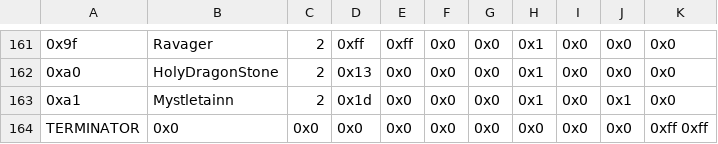
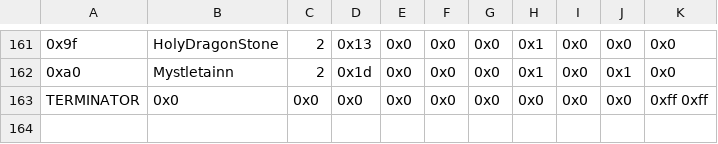
Before and after one commit to sme23/MAFC4, a CSV file: Tables/FE8 Nightmare modules/Item editors/FE8 Spell Association Editor.csv, drawn as a sheet; only a part is shown, gaps mark what is left out; the diff covers the shown part only; the diff names each change by its address in the sheet, - before the commit and + after, or states it on an @@ line.

```diff
--- a/Tables/FE8 Nightmare modules/Item editors/FE8 Spell Association Editor.csv
+++ b/Tables/FE8 Nightmare modules/Item editors/FE8 Spell Association Editor.csv
-B161: Ravager
+B161: HolyDragonStone
-D161: 0xff
+D161: 0x13
-E161: 0xff
+E161: 0x0
-B162: HolyDragonStone
+B162: Mystletainn
-D162: 0x13
+D162: 0x1d
-J162: 0x0
+J162: 0x1
-row 163: 0xa1 | Mystletainn | 2 | 0x1d | 0x0 | 0x0 | 0x0 | 0x1 | 0x0 | 0x1 | 0x0
```
Also changed, not shown: 31 edited cells elsewhere in this file, Tables/FE8 Nightmare modules/Class & Character editors/FE8 Character Editor.csv, Tables/FE8 Nightmare modules/Magic/Mag Char Editor.csv, 5 other files.
